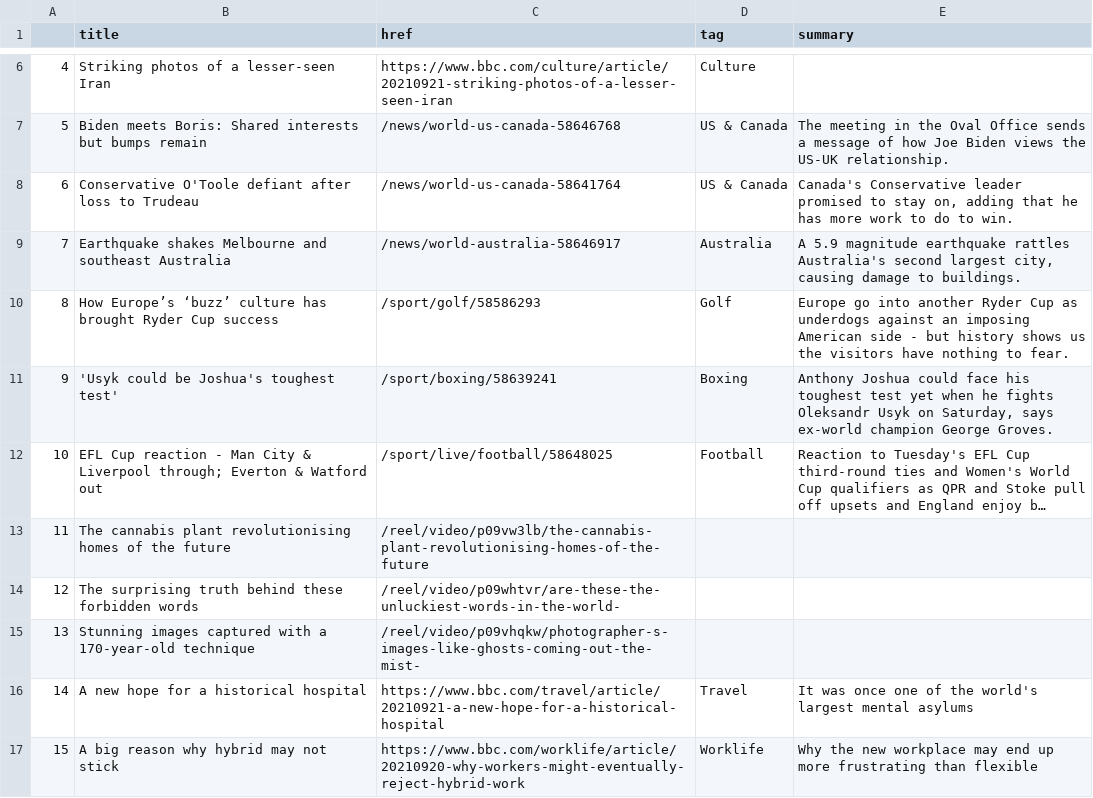
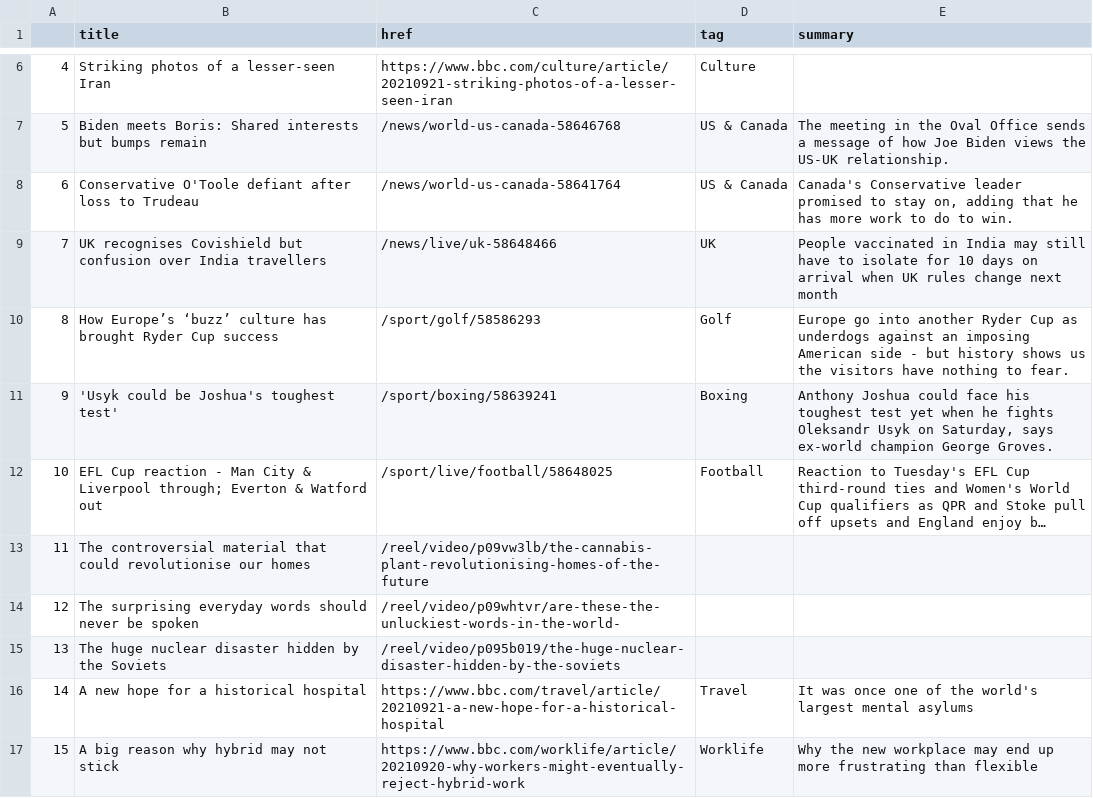
Before and after one commit to alyssafrndz/automatic-scraper, a CSV file: bbc-headlines.csv, drawn as a sheet; only a part is shown, gaps mark what is left out; long unchanged cells end in …; the diff names each change by its address in the sheet, - before the commit and + after, or states it on an @@ line.

```diff
--- a/bbc-headlines.csv
+++ b/bbc-headlines.csv
-B9 (title): Earthquake shakes Melbourne and southeast Australia
+B9 (title): UK recognises Covishield but confusion over India travellers
-C9 (href): /news/world-australia-58646917
+C9 (href): /news/live/uk-58648466
-D9 (tag): Australia
+D9 (tag): UK
-E9 (summary): A 5.9 magnitude earthquake rattles Australia's second largest city, causing damage to buildings.
+E9 (summary): People vaccinated in India may still have to isolate for 10 days on arrival when UK rules change next month
-B13 (title): The cannabis plant revolutionising homes of the future
+B13 (title): The controversial material that could revolutionise our homes
-B14 (title): The surprising truth behind these forbidden words
+B14 (title): The surprising everyday words should never be spoken
-B15 (title): Stunning images captured with a 170-year-old technique
+B15 (title): The huge nuclear disaster hidden by the Soviets
-C15 (href): /reel/video/p09vhqkw/photographer-s-images-like-ghosts-coming-out-the-mist-
+C15 (href): /reel/video/p095b019/the-huge-nuclear-disaster-hidden-by-the-soviets
```
